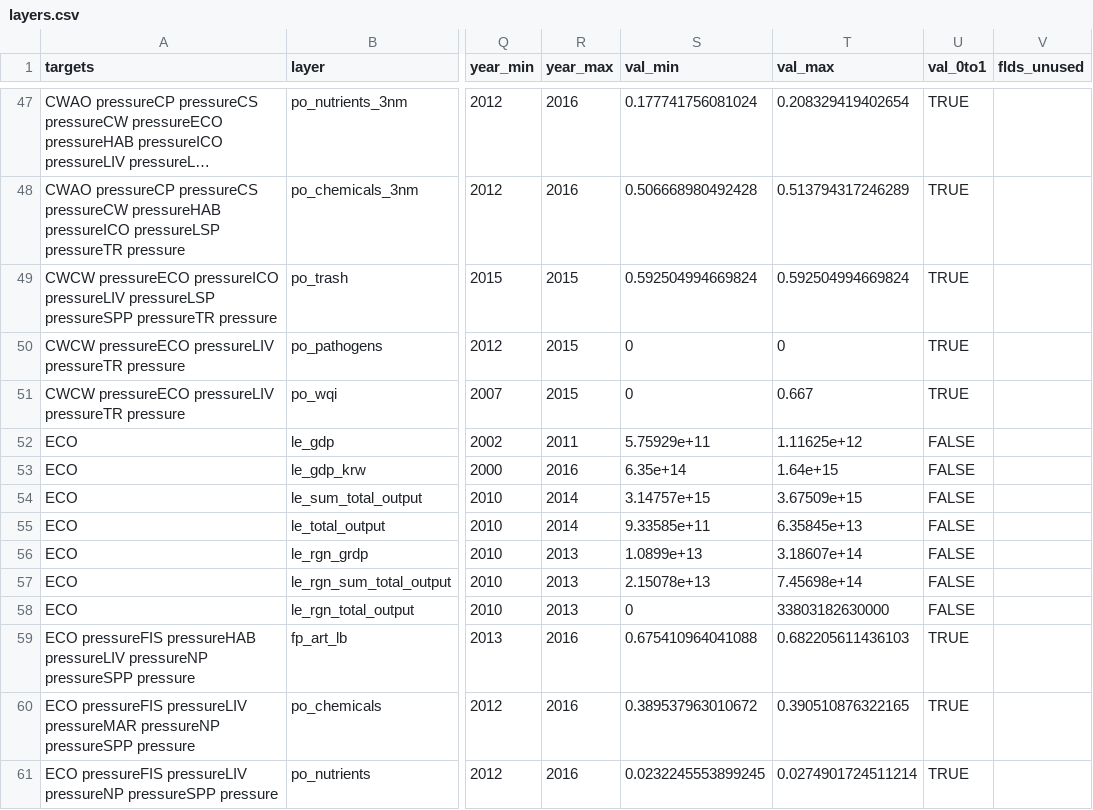
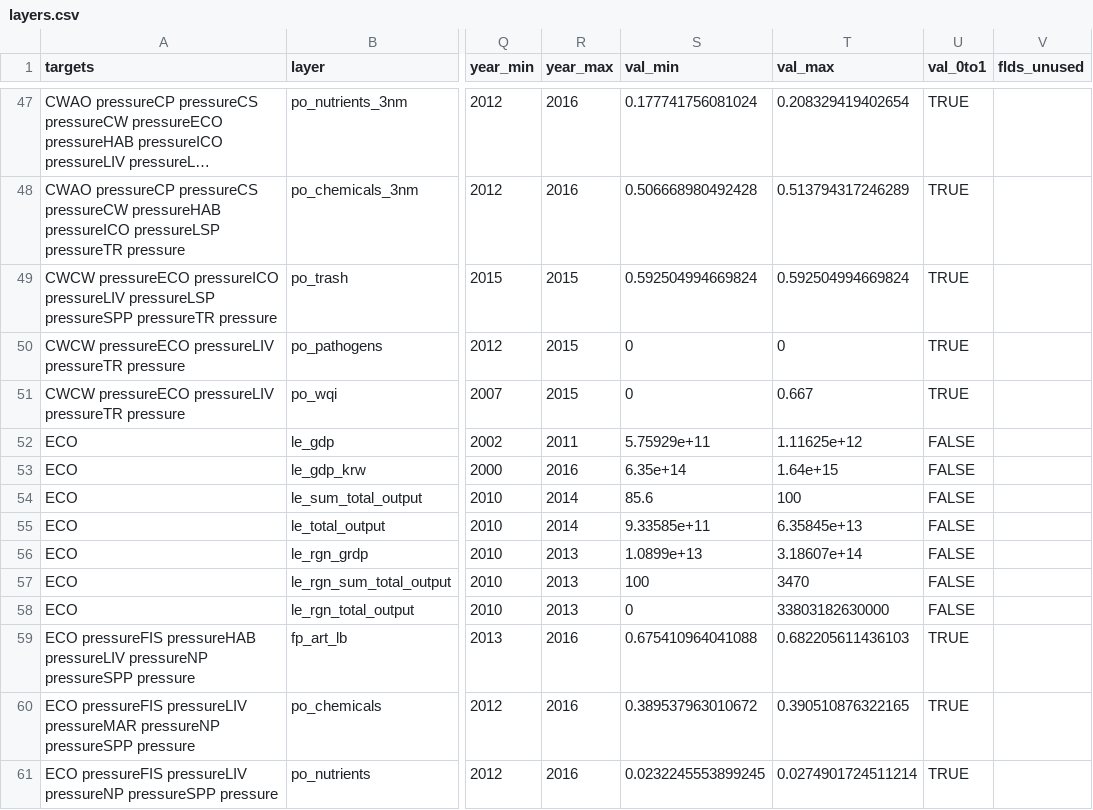
Before and after one commit to OHI-Science/kor, a CSV file: korea2016/layers.csv, drawn as a sheet; only a part is shown, gaps mark what is left out; long unchanged cells end in …; the diff names each change by its address in the sheet, - before the commit and + after, or states it on an @@ line.

Commit message:
LE: sum of total output changed to ratio (year of 2014, rgn_0 = 100, year of 2010, rgn_11 =100) because the figures of sum of total ouput are too big (bigger than GDP)

```diff
--- a/korea2016/layers.csv
+++ b/korea2016/layers.csv
-S54 (val_min): 3.14757e+15
+S54 (val_min): 85.6
-T54 (val_max): 3.67509e+15
+T54 (val_max): 100
-S57 (val_min): 2.15078e+13
+S57 (val_min): 100
-T57 (val_max): 7.45698e+14
+T57 (val_max): 3470
```
Also changed, not shown: korea2016/layers/le_rgn_sum_total_output_kor2016.csv, korea2016/scores.csv, 1 other file.
